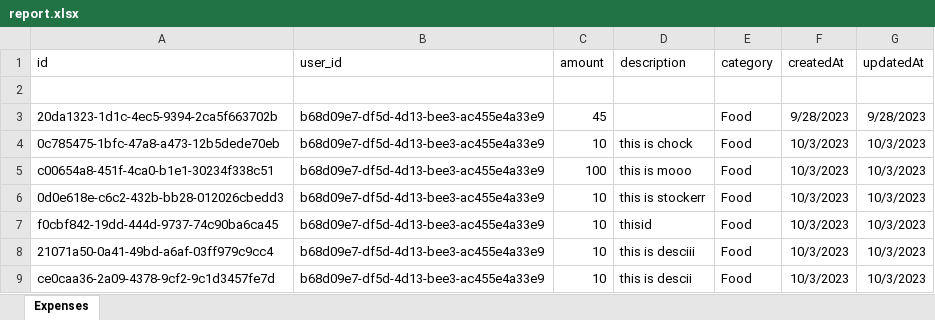
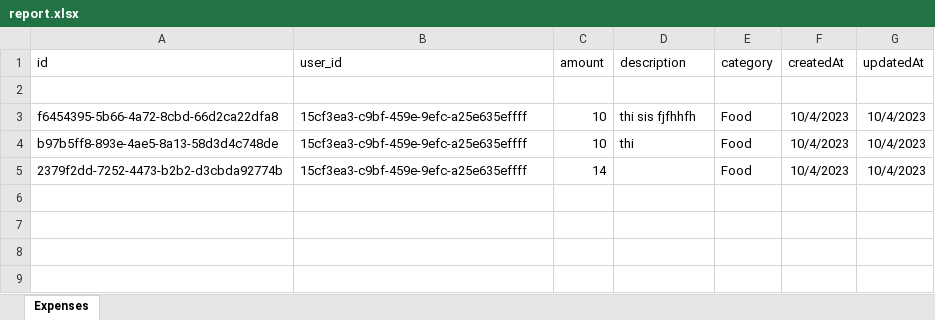
Before and after one commit to HemanthKumarCreative/expense_tracker_backend, an Excel workbook: report.xlsx, sheet Expenses, drawn as a sheet; values as stored, in another font and other column widths than the file's, no borders; removed rows and columns are numbered as before the commit, all else as after; the diff names each change by its address in the sheet, - before the commit and + after, or states it on an @@ line.

```diff
--- a/report.xlsx (sheet Expenses)
+++ b/report.xlsx (sheet Expenses)
-row 3: 20da1323-1d1c-4ec5-9394-2ca5f663702b | b68d09e7-df5d-4d13-bee3-ac455e4a33e9 | 45 |  | Food | 9/28/2023 | 9/28/2023
-A3 (id): 0c785475-1bfc-47a8-a473-12b5dede70eb
+A3 (id): f6454395-5b66-4a72-8cbd-66d2ca22dfa8
-B3 (user_id): b68d09e7-df5d-4d13-bee3-ac455e4a33e9
+B3 (user_id): 15cf3ea3-c9bf-459e-9efc-a25e635effff
-D3 (description): this is chock
+D3 (description): thi sis fjfhhfh
-F3 (createdAt): 10/3/2023
+F3 (createdAt): 10/4/2023
-G3 (updatedAt): 10/3/2023
+G3 (updatedAt): 10/4/2023
-row 5: c00654a8-451f-4ca0-b1e1-30234f338c51 | b68d09e7-df5d-4d13-bee3-ac455e4a33e9 | 100 | this is mooo | Food | 10/3/2023 | 10/3/2023
-row 6: 0d0e618e-c6c2-432b-bb28-012026cbedd3 | b68d09e7-df5d-4d13-bee3-ac455e4a33e9 | 10 | this is stockerr | Food | 10/3/2023 | 10/3/2023
-A4 (id): f0cbf842-19dd-444d-9737-74c90ba6ca45
+A4 (id): b97b5ff8-893e-4ae5-8a13-58d3d4c748de
-B4 (user_id): b68d09e7-df5d-4d13-bee3-ac455e4a33e9
+B4 (user_id): 15cf3ea3-c9bf-459e-9efc-a25e635effff
-D4 (description): thisid
+D4 (description): thi
-F4 (createdAt): 10/3/2023
+F4 (createdAt): 10/4/2023
-G4 (updatedAt): 10/3/2023
+G4 (updatedAt): 10/4/2023
-row 8: 21071a50-0a41-49bd-a6af-03ff979c9cc4 | b68d09e7-df5d-4d13-bee3-ac455e4a33e9 | 10 | this is desciii | Food | 10/3/2023 | 10/3/2023
-row 9: ce0caa36-2a09-4378-9cf2-9c1d3457fe7d | b68d09e7-df5d-4d13-bee3-ac455e4a33e9 | 10 | this is descii | Food | 10/3/2023 | 10/3/2023
+row 5: 2379f2dd-7252-4473-b2b2-d3cbda92774b | 15cf3ea3-c9bf-459e-9efc-a25e635effff | 14 |  | Food | 10/4/2023 | 10/4/2023
```
Also changed, not shown: 3 other files.
